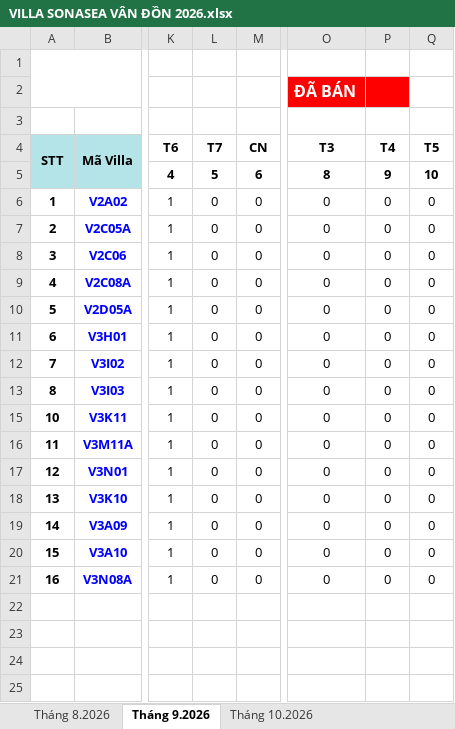
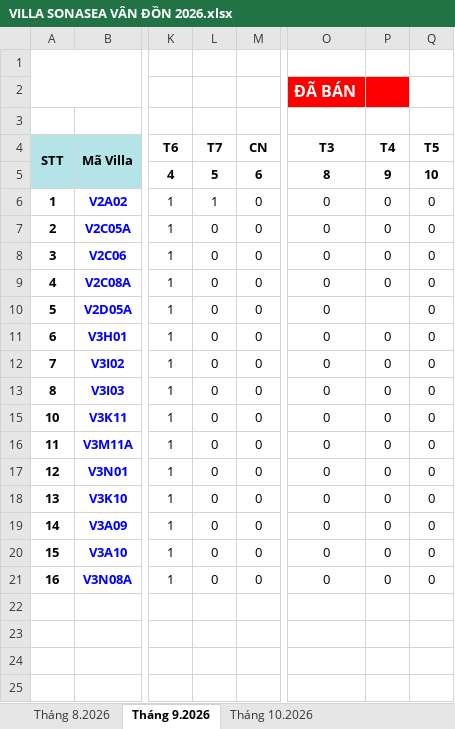
Before and after one commit to tranvietthuong/Vandonstay, an Excel workbook: VILLA SONASEA VÂN ĐỒN 2026.xlsx, sheet Tháng 9.2026, drawn as a sheet; only a part is shown, gaps mark what is left out; values as stored, in another font and other column widths than the file's, no borders; conditional formats not drawn; the diff names each change by its address in the sheet, - before the commit and + after, or states it on an @@ line.

Commit message:
Update VILLA SONASEA VÂN ĐỒN 2026.xlsx

```diff
--- a/VILLA SONASEA VÂN ĐỒN 2026.xlsx (sheet Tháng 9.2026)
+++ b/VILLA SONASEA VÂN ĐỒN 2026.xlsx (sheet Tháng 9.2026)
-L6: 0
+L6: 1
-P10: 0
+P10: (empty)
```
